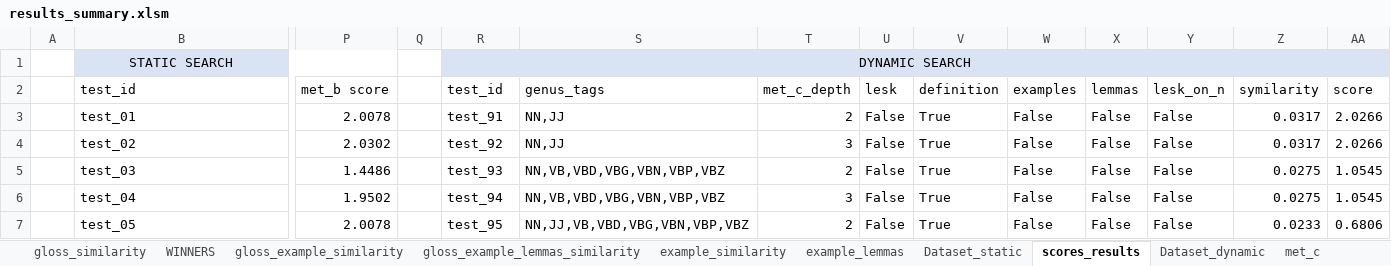
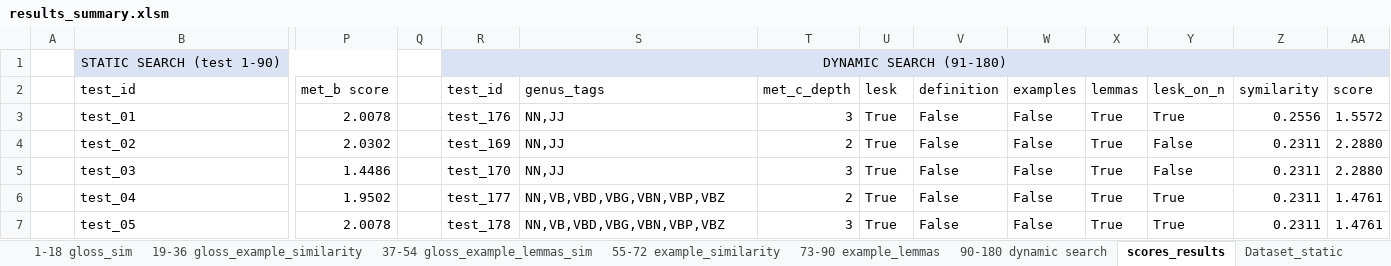
Before and after one commit to VittorioParagallo/tln-1920, an Excel workbook: part3/exercise2/reports/results_summary.xlsm, sheet scores_results, drawn as a sheet; only a part is shown, gaps mark what is left out; values as stored, in another font and other column widths than the file's, no borders; conditional formats not drawn; removed rows and columns are numbered as before the commit, all else as after; rows hold the shown columns only; the diff covers the shown part only; the diff names each change by its address in the sheet, - before the commit and + after, or states it on an @@ line.

```diff
--- a/part3/exercise2/reports/results_summary.xlsm (sheet scores_results)
+++ b/part3/exercise2/reports/results_summary.xlsm (sheet scores_results)
-sheet tab: gloss_similarity
+sheet tab: 1-18 gloss_sim
-sheet tab: gloss_example_similarity
+sheet tab: 19-36 gloss_example_similarity
-sheet tab: gloss_example_lemmas_similarity
+sheet tab: 37-54 gloss_example_lemmas_sim
-sheet tab: example_similarity
+sheet tab: 55-72 example_similarity
-sheet tab: example_lemmas
+sheet tab: 73-90 example_lemmas
-sheet tab: met_c
+sheet tab: 90-180 dynamic search
@@ sheet tab order changed: 1-18 gloss_sim | 19-36 gloss_example_similarity | 37-54 gloss_example_lemmas_sim | 55-72 example_similarity | 73-90 example_lemmas | 90-180 dynamic search | scores_results | Dataset_static @@
-row 1:  | STATIC SEARCH |  |  | DYNAMIC SEARCH
+row 1:  | STATIC SEARCH (test 1-90) |  |  | DYNAMIC SEARCH (91-180)
-R3: test_91
+R3: test_176
-T3: 2
+T3: 3
-U3:U7: False
+U3:U7: True
-V3:V7: True
+V3:V7: False
-X3:X7: False
+X3:X7: True
-Y3: False
+Y3: True
-Z3: 0.0317
+Z3: 0.2556
-AA3: 2.0266
+AA3: 1.5572
-R4: test_92
+R4: test_169
-T4: 3
+T4: 2
-Z4: 0.0317
+Z4: 0.2311
-AA4: 2.0266
+AA4: 2.2880
-R5: test_93
+R5: test_170
-S5: NN,VB,VBD,VBG,VBN,VBP,VBZ
+S5: NN,JJ
-T5: 2
+T5: 3
-Z5:Z6: 0.0275
+Z5:Z6: 0.2311
-AA5: 1.0545
+AA5: 2.2880
-R6: test_94
+R6: test_177
-T6: 3
+T6: 2
-Y6:Y7: False
+Y6:Y7: True
-AA6: 1.0545
+AA6: 1.4761
-R7: test_95
+R7: test_178
-S7: NN,JJ,VB,VBD,VBG,VBN,VBP,VBZ
+S7: NN,VB,VBD,VBG,VBN,VBP,VBZ
-T7: 2
+T7: 3
-Z7: 0.0233
+Z7: 0.2311
-AA7: 0.6806
+AA7: 1.4761
```
Also changed, not shown: 567 edited cells elsewhere in this sheet, sheet experiments_index, sheet WINNERS, sheet 90-180 dynamic search, other sheet tabs, formulas that keep their value, 38 other files.
